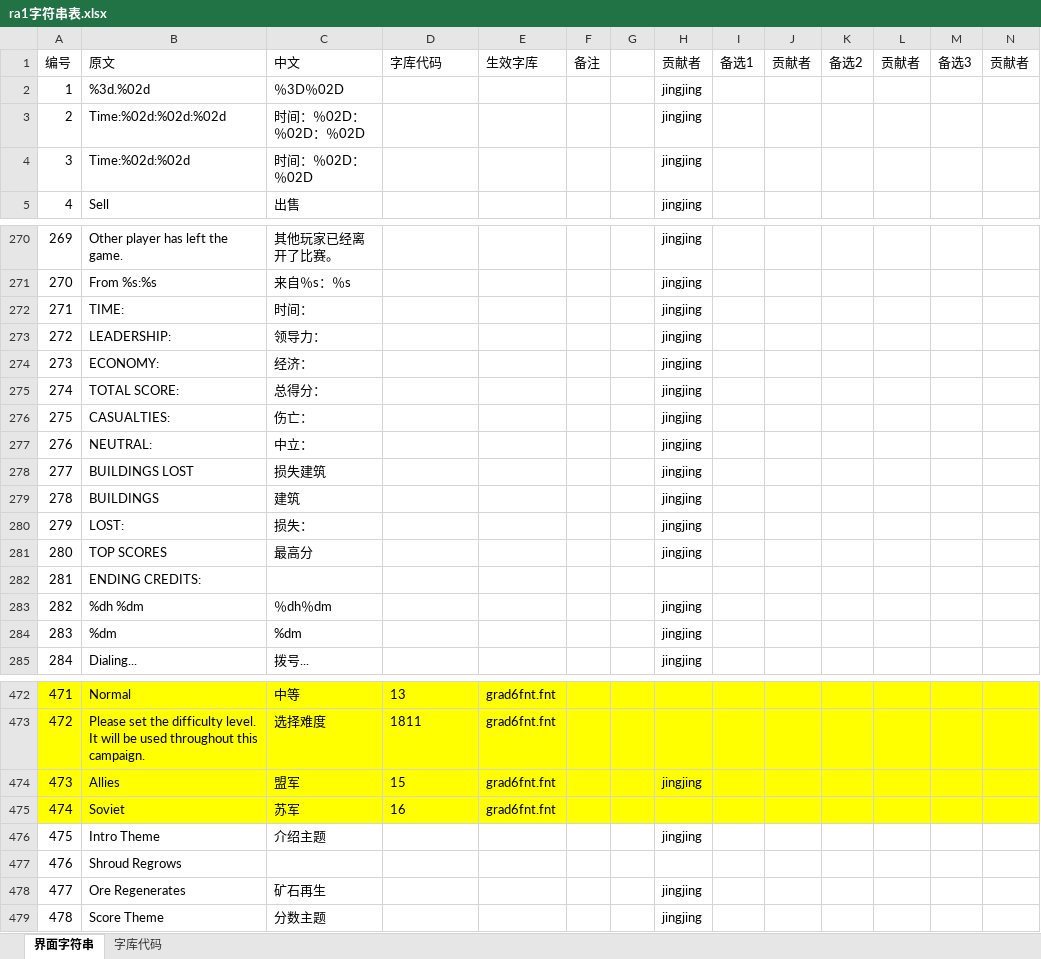
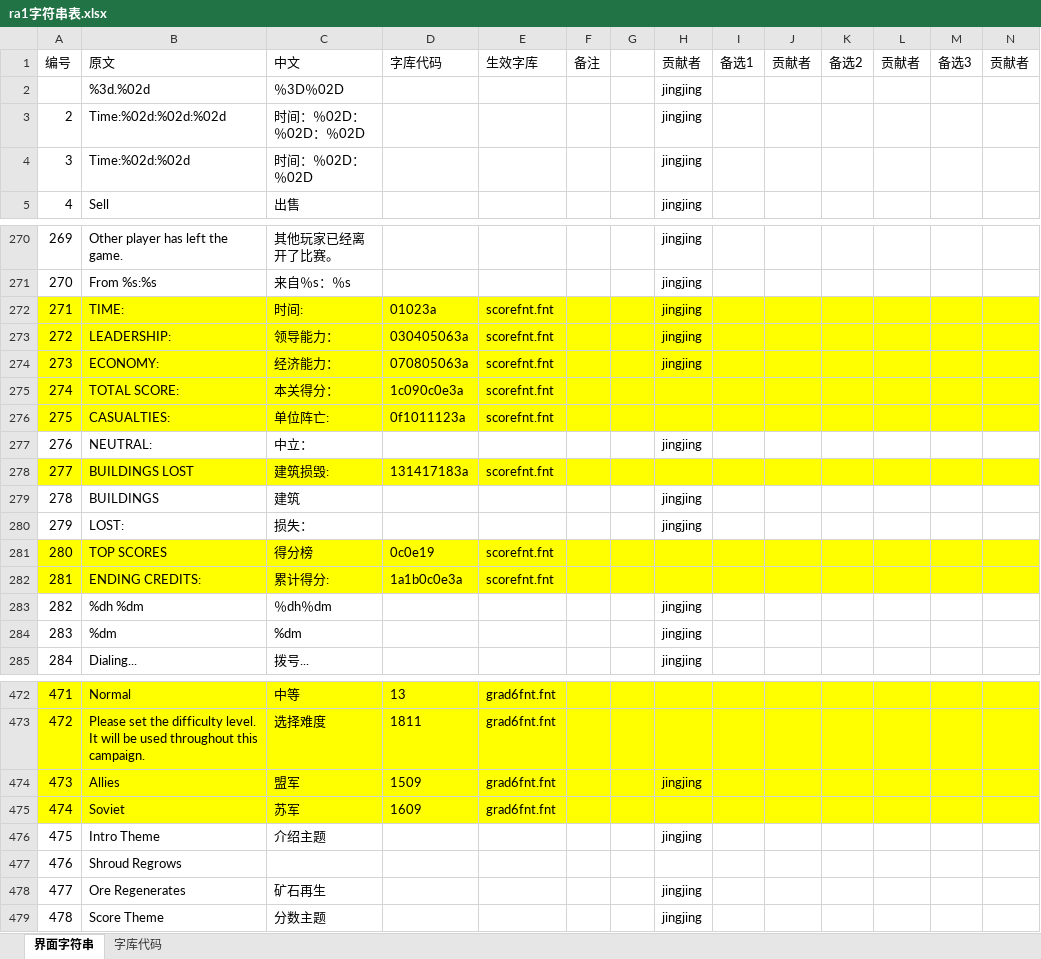
Before and after one commit to yjfyy/cc, an Excel workbook: ra1/ra1字符串表.xlsx, sheet 界面字符串, drawn as a sheet; only a part is shown, gaps mark what is left out; values as stored, in another font and other column widths than the file's, no borders; the diff covers the shown part only; the diff names each change by its address in the sheet, - before the commit and + after, or states it on an @@ line.

```diff
--- a/ra1/ra1字符串表.xlsx (sheet 界面字符串)
+++ b/ra1/ra1字符串表.xlsx (sheet 界面字符串)
-A2: 1
+A2: (empty)
-A272:N276 fill: none
+A272:N276 fill: #FFFF00
-C272: 时间：
+C272: 时间:
-D272: (empty)
+D272: 01023a
-E272:E276: (empty)
+E272:E276: scorefnt.fnt
-C273: 领导力：
+C273: 领导能力：
-D273: (empty)
+D273: 030405063a
-C274: 经济：
+C274: 经济能力：
-D274: (empty)
+D274: 070805063a
-C275: 总得分：
+C275: 本关得分：
-D275: (empty)
+D275: 1c090c0e3a
-H275:H276: jingjing
+H275:H276: (empty)
-C276: 伤亡：
+C276: 单位阵亡:
-D276: (empty)
+D276: 0f1011123a
-A278:N278 fill: none
+A278:N278 fill: #FFFF00
-C278: 损失建筑
+C278: 建筑损毁:
-D278: (empty)
+D278: 131417183a
-E278: (empty)
+E278: scorefnt.fnt
-H278: jingjing
+H278: (empty)
-A281:N282 fill: none
+A281:N282 fill: #FFFF00
-C281: 最高分
+C281: 得分榜
-D281: (empty)
+D281: 0c0e19
-E281:E282: (empty)
+E281:E282: scorefnt.fnt
-H281: jingjing
+H281: (empty)
-C282: (empty)
+C282: 累计得分:
-D282: (empty)
+D282: 1a1b0c0e3a
-D474: 15
+D474: 1509
-D475: 16
+D475: 1609
```
Also changed, not shown: cell formats elsewhere in this sheet, sheet 字库代码, charts or pictures, 21 other files.
